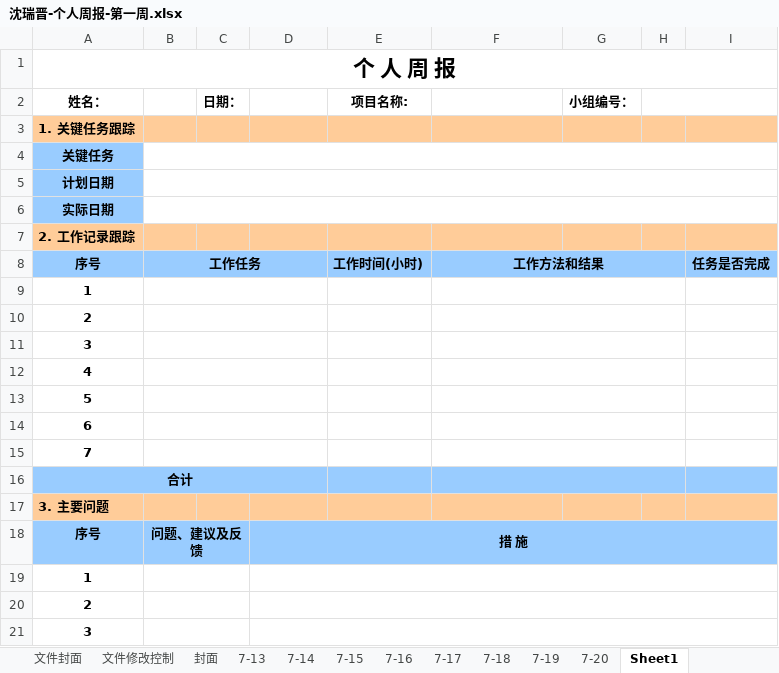
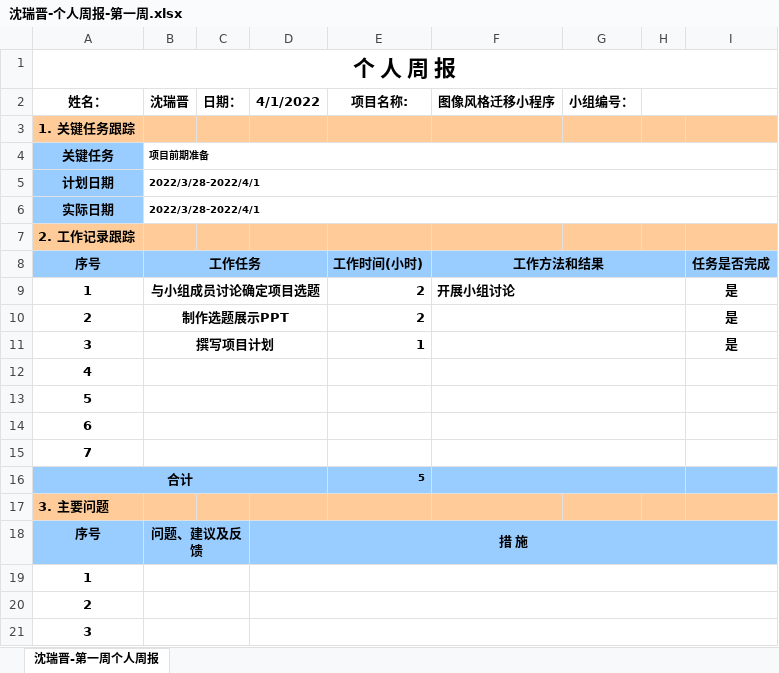
Before and after one commit to Czzmh/StyleTransferApplet, an Excel workbook: 个人周报/沈瑞晋/沈瑞晋-个人周报-第一周.xlsx, sheet 沈瑞晋-第一周个人周报, drawn as a sheet; values as stored, in another font and other column widths than the file's, no borders; removed rows and columns are numbered as before the commit, all else as after; the diff names each change by its address in the sheet, - before the commit and + after, or states it on an @@ line.

```diff
--- a/个人周报/沈瑞晋/沈瑞晋-个人周报-第一周.xlsx (sheet 沈瑞晋-第一周个人周报)
+++ b/个人周报/沈瑞晋/沈瑞晋-个人周报-第一周.xlsx (sheet 沈瑞晋-第一周个人周报)
-sheet tab: Sheet1
+sheet tab: 沈瑞晋-第一周个人周报
-sheet tab: 文件封面
-sheet tab: 文件修改控制
-sheet tab: 封面
-sheet tab: 7-13
-sheet tab: 7-14
-sheet tab: 7-15
-sheet tab: 7-16
-sheet tab: 7-17
-sheet tab: 7-18
-sheet tab: 7-19
-sheet tab: 7-20
-B2: (empty)
+B2: 沈瑞晋
-D2: (empty)
+D2: 4/1/2022
-F2: (empty)
+F2: 图像风格迁移小程序
-B4 (沈瑞晋): (empty)
+B4 (沈瑞晋): 项目前期准备
-B5:B6 (沈瑞晋): (empty)
+B5:B6 (沈瑞晋): 2022/3/28-2022/4/1
-row 9: 1
-row 10: 2
-row 11: 3
+row 9: 1 | 与小组成员讨论确定项目选题 |  |  | 2 | 开展小组讨论 |  |  | 是
+row 10: 2 | 制作选题展示PPT |  |  | 2 |  |  |  | 是
+row 11: 3 | 撰写项目计划 |  |  | 1 |  |  |  | 是
-E16 (项目名称:): (empty)
+E16 (项目名称:): 5
```
Also changed, not shown: charts or pictures.
